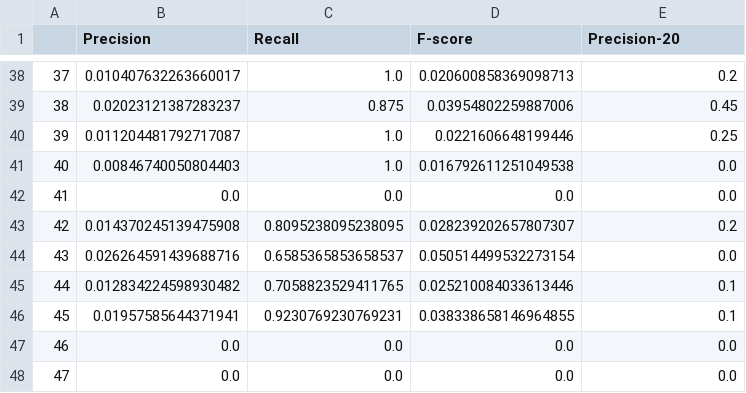
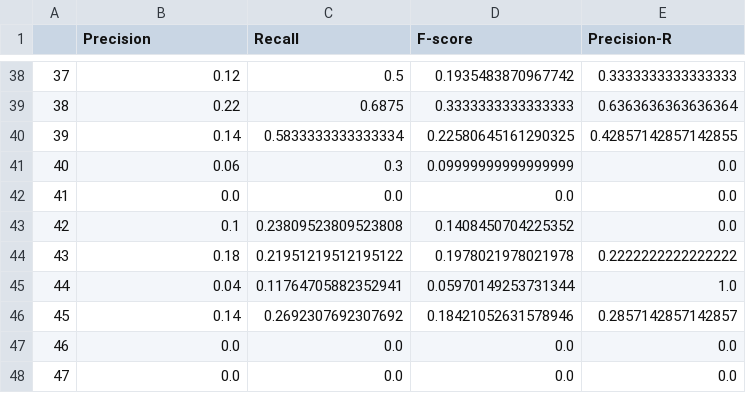
Before and after one commit to rdalfonso00/practicas-recuperacion-de-la-informacion, a CSV file: P7/results/stats.csv, drawn as a sheet; only a part is shown, gaps mark what is left out; the diff covers the shown part only.

```diff
--- a/P7/results/stats.csv
+++ b/P7/results/stats.csv
@@ -1 +1 @@
-,Precision,Recall,F-score,Precision-20
+,Precision,Recall,F-score,Precision-R
@@ -38,10 +38,10 @@
-37,0.010407632263660017,1.0,0.020600858369098713,0.2
-38,0.02023121387283237,0.875,0.03954802259887006,0.45
-39,0.011204481792717087,1.0,0.0221606648199446,0.25
-40,0.00846740050804403,1.0,0.016792611251049538,0.0
+37,0.12,0.5,0.1935483870967742,0.3333333333333333
+38,0.22,0.6875,0.3333333333333333,0.6363636363636364
+39,0.14,0.5833333333333334,0.22580645161290325,0.42857142857142855
+40,0.06,0.3,0.09999999999999999,0.0
 41,0.0,0.0,0.0,0.0
-42,0.014370245139475908,0.8095238095238095,0.028239202657807307,0.2
-43,0.026264591439688716,0.6585365853658537,0.050514499532273154,0.0
-44,0.012834224598930482,0.7058823529411765,0.025210084033613446,0.1
-45,0.01957585644371941,0.9230769230769231,0.038338658146964855,0.1
+42,0.1,0.23809523809523808,0.1408450704225352,0.0
+43,0.18,0.21951219512195122,0.1978021978021978,0.2222222222222222
+44,0.04,0.11764705882352941,0.05970149253731344,1.0
+45,0.14,0.2692307692307692,0.18421052631578946,0.2857142857142857
 46,0.0,0.0,0.0,0.0
```
Also changed, not shown: 155 edited cells elsewhere in this file, 3 other files.
